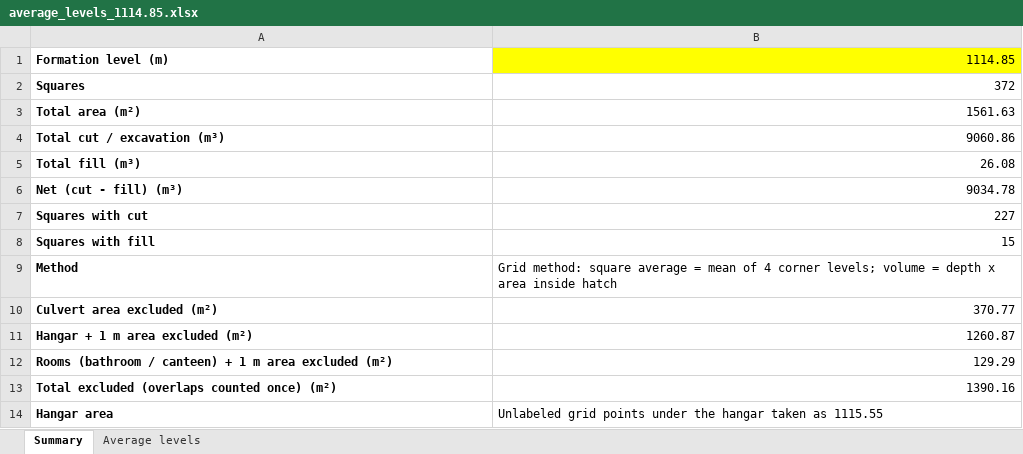
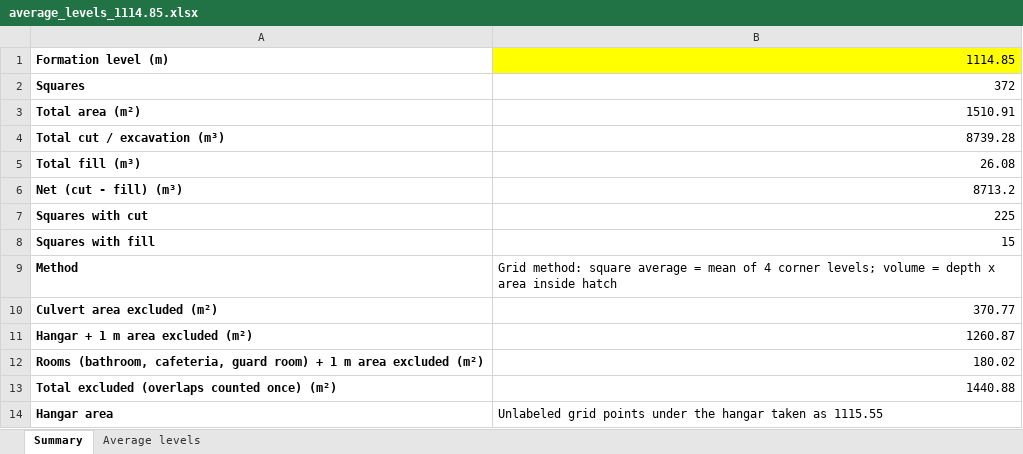
Before and after one commit to kbustanjicompany-cmd/MOHAMMED, an Excel workbook: average_levels_1114.85.xlsx, sheet Summary, drawn as a sheet; values as stored, in another font and other column widths than the file's, no borders; removed rows and columns are numbered as before the commit, all else as after; the diff names each change by its address in the sheet, - before the commit and + after, or states it on an @@ line.

```diff
--- a/average_levels_1114.85.xlsx (sheet Summary)
+++ b/average_levels_1114.85.xlsx (sheet Summary)
-B3: 1561.63
+B3: 1510.91
-B4: 9060.86
+B4: 8739.28
-B6: 9034.78
+B6: 8713.2
-B7: 227
+B7: 225
-row 12: Rooms (bathroom / canteen) + 1 m area excluded (m²) | 129.29
+row 12: Rooms (bathroom, cafeteria, guard room) + 1 m area excluded (m²) | 180.02
-B13: 1390.16
+B13: 1440.88
```
Also changed, not shown: sheet Average levels, area2_levels.xlsx, average_levels_1113.xlsx, 13 other files.
